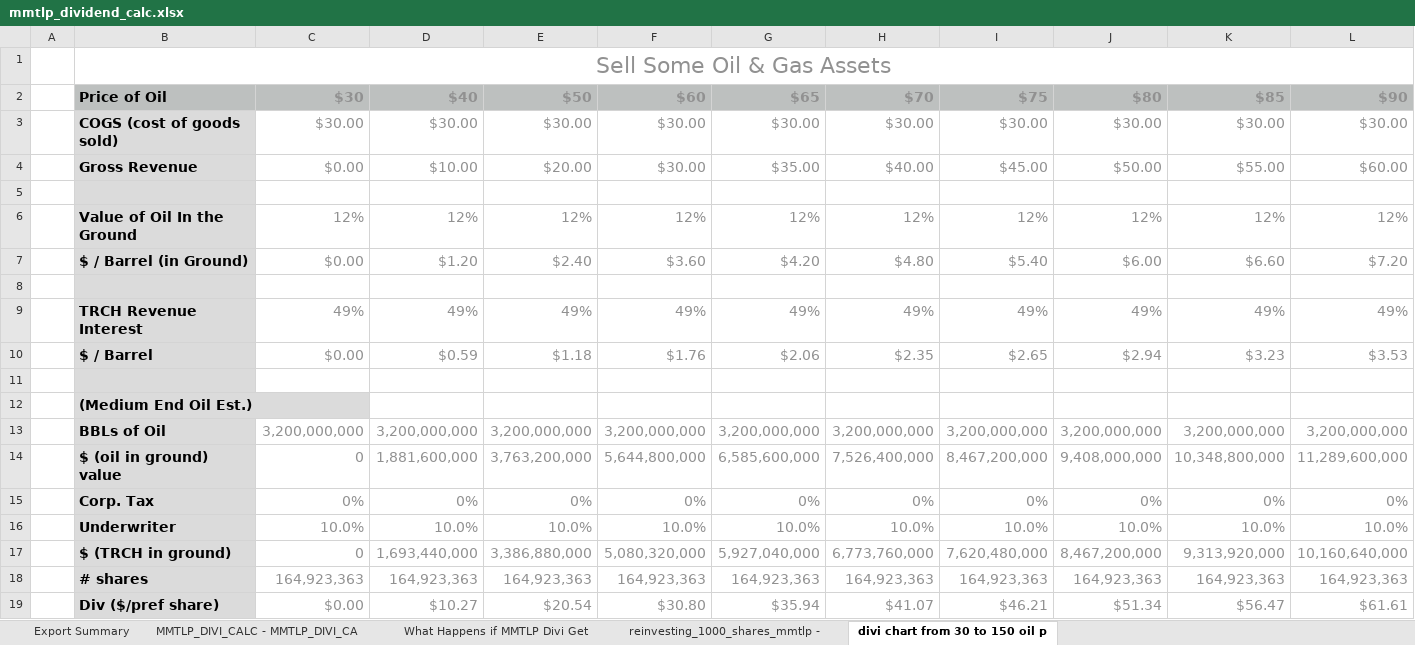
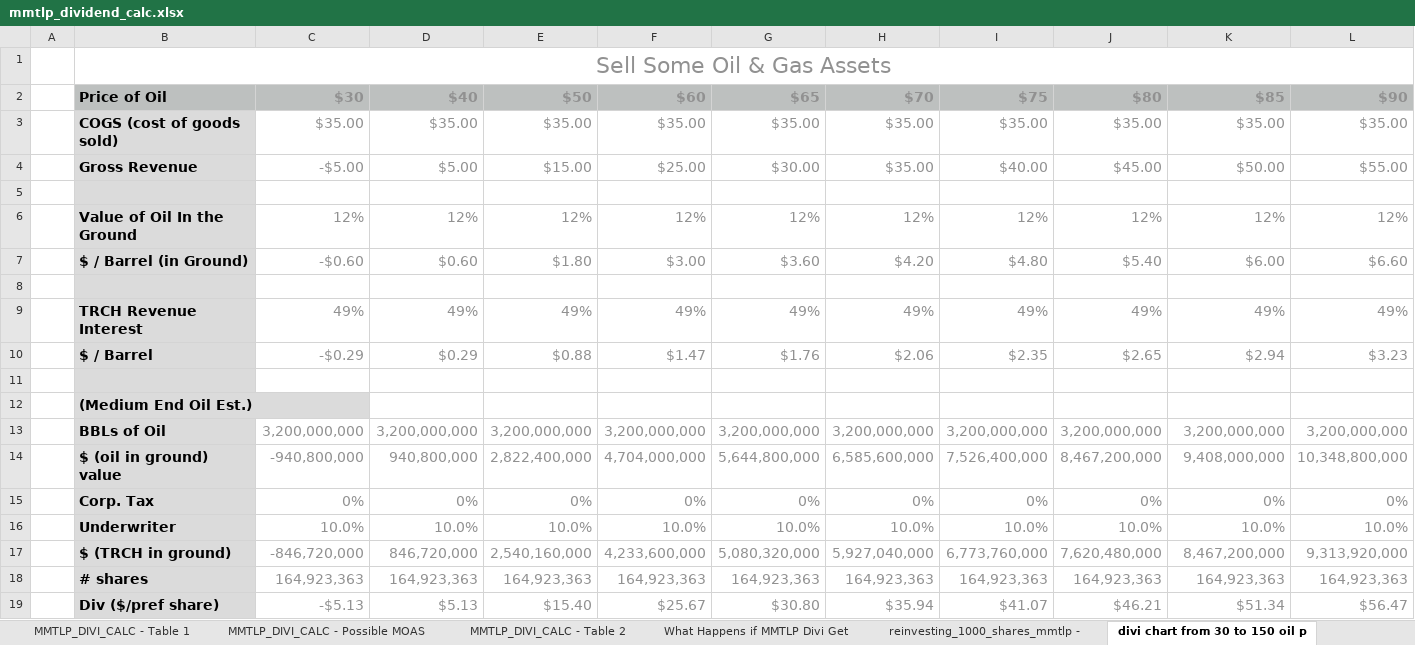
Before and after one commit to tonys357/MMTLP_DIVI_CALC, an Excel workbook: mmtlp_dividend_calc.xlsx, sheet divi chart from 30 to 150 oil p, drawn as a sheet; only a part is shown; values as stored, in another font and other column widths than the file's, no borders; charts and pictures not drawn; removed rows and columns are numbered as before the commit, all else as after; rows hold the shown columns only; the diff names each change by its address in the sheet, - before the commit and + after, or states it on an @@ line.

Commit message:
updated spreadsheet w/ higher COGS and max /bbl oil

```diff
--- a/mmtlp_dividend_calc.xlsx (sheet divi chart from 30 to 150 oil p)
+++ b/mmtlp_dividend_calc.xlsx (sheet divi chart from 30 to 150 oil p)
+sheet tab: MMTLP_DIVI_CALC - Table 1
+sheet tab: MMTLP_DIVI_CALC - Possible MOAS
+sheet tab: MMTLP_DIVI_CALC - Table 2
-row 3:  | COGS (cost of goods sold) | $30.00 | $30.00 | $30.00 | $30.00 | $30.00 | $30.00 | $30.00 | $30.00 | $30.00 | $30.00
-row 4:  | Gross Revenue | $0.00 | $10.00 | $20.00 | $30.00 | $35.00 | $40.00 | $45.00 | $50.00 | $55.00 | $60.00
+row 3:  | COGS (cost of goods sold) | $35.00 | $35.00 | $35.00 | $35.00 | $35.00 | $35.00 | $35.00 | $35.00 | $35.00 | $35.00
+row 4:  | Gross Revenue | -$5.00 | $5.00 | $15.00 | $25.00 | $30.00 | $35.00 | $40.00 | $45.00 | $50.00 | $55.00
-row 7:  | $ / Barrel (in Ground) | $0.00 | $1.20 | $2.40 | $3.60 | $4.20 | $4.80 | $5.40 | $6.00 | $6.60 | $7.20
+row 7:  | $ / Barrel (in Ground) | -$0.60 | $0.60 | $1.80 | $3.00 | $3.60 | $4.20 | $4.80 | $5.40 | $6.00 | $6.60
-row 10:  | $ / Barrel | $0.00 | $0.59 | $1.18 | $1.76 | $2.06 | $2.35 | $2.65 | $2.94 | $3.23 | $3.53
+row 10:  | $ / Barrel | -$0.29 | $0.29 | $0.88 | $1.47 | $1.76 | $2.06 | $2.35 | $2.65 | $2.94 | $3.23
-row 14:  | $ (oil in ground) value | 0 | 1,881,600,000 | 3,763,200,000 | 5,644,800,000 | 6,585,600,000 | 7,526,400,000 | 8,467,200,000 | 9,408,000,000 | 10,348,800,000 | 11,289,600,000
+row 14:  | $ (oil in ground) value | -940,800,000 | 940,800,000 | 2,822,400,000 | 4,704,000,000 | 5,644,800,000 | 6,585,600,000 | 7,526,400,000 | 8,467,200,000 | 9,408,000,000 | 10,348,800,000
-row 17:  | $ (TRCH in ground) | 0 | 1,693,440,000 | 3,386,880,000 | 5,080,320,000 | 5,927,040,000 | 6,773,760,000 | 7,620,480,000 | 8,467,200,000 | 9,313,920,000 | 10,160,640,000
+row 17:  | $ (TRCH in ground) | -846,720,000 | 846,720,000 | 2,540,160,000 | 4,233,600,000 | 5,080,320,000 | 5,927,040,000 | 6,773,760,000 | 7,620,480,000 | 8,467,200,000 | 9,313,920,000
-row 19:  | Div ($/pref share) | $0.00 | $10.27 | $20.54 | $30.80 | $35.94 | $41.07 | $46.21 | $51.34 | $56.47 | $61.61
+row 19:  | Div ($/pref share) | -$5.13 | $5.13 | $15.40 | $25.67 | $30.80 | $35.94 | $41.07 | $46.21 | $51.34 | $56.47
```
Also changed, not shown: sheet MMTLP_DIVI_CALC - MMTLP_DIVI_CA, sheet What Happens if MMTLP Divi Get, sheet reinvesting_1000_shares_mmtlp -, sheet Export Summary, charts or pictures, 1 other file.
